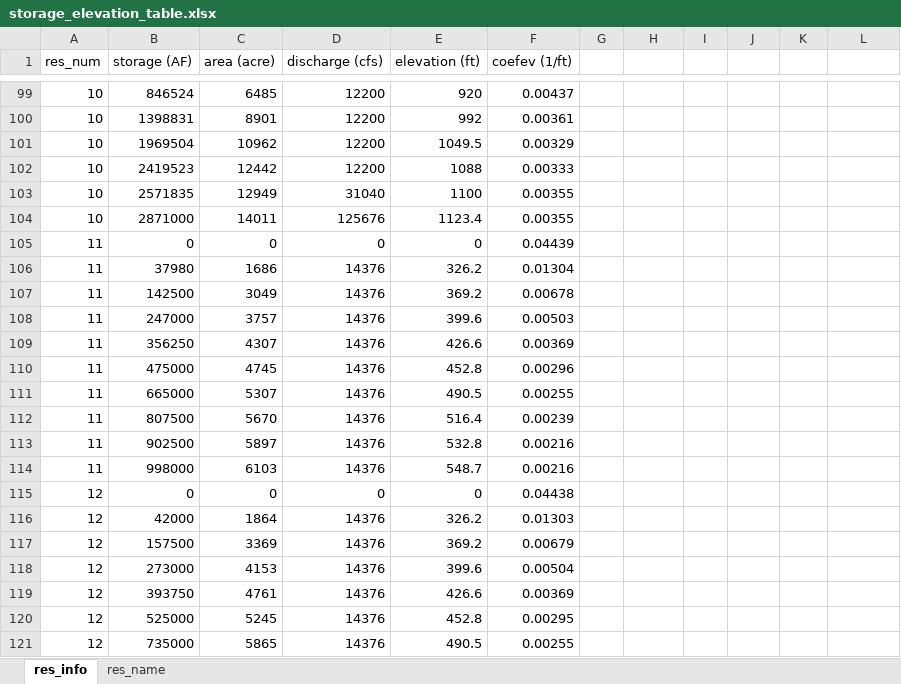
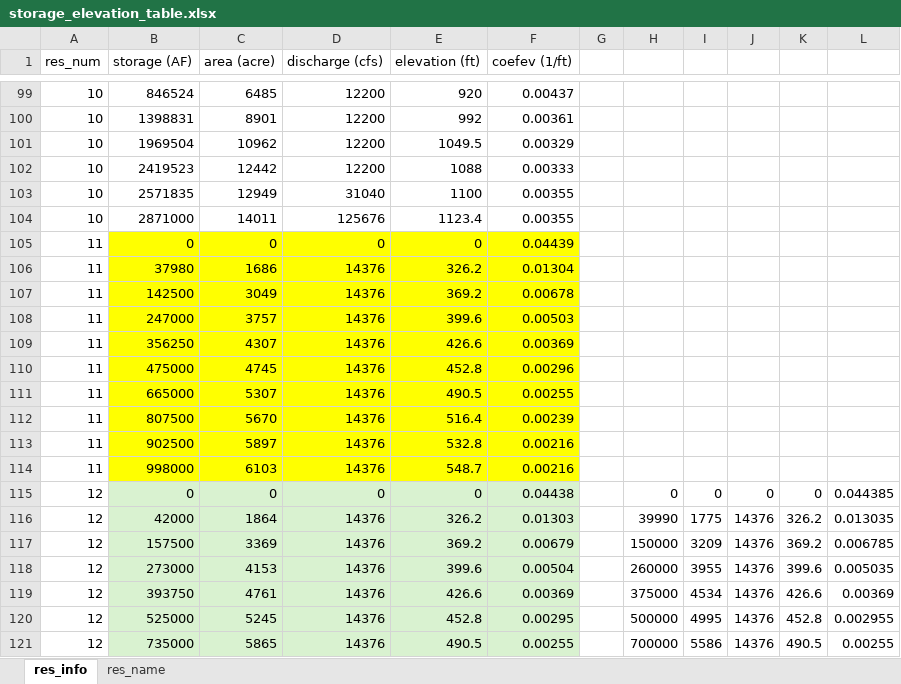
Before and after one commit to sainjacobs/EIS-Appendix-Generation, an Excel workbook: inputs/storage_elevation_table.xlsx, sheet res_info, drawn as a sheet; only a part is shown, gaps mark what is left out; values as stored, in another font and other column widths than the file's, no borders; the diff covers the shown part only; the diff names each change by its address in the sheet, - before the commit and + after, or states it on an @@ line.

Commit message:
Added max storage elevation relationship in storage-elevation table. Based on the res_info.table tables in the Sac LTO Calsim files. Minor modifications to storage-elevation related functions for throwing descriptive errors and fixing San Luis field name

```diff
--- a/inputs/storage_elevation_table.xlsx (sheet res_info)
+++ b/inputs/storage_elevation_table.xlsx (sheet res_info)
-B105:F114 fill: none
+B105:F114 fill: #FFFF00
-B115:F121 fill: none
+B115:F121 fill: #D9F2D0
-H115: (empty)
+H115: 0
-I115: (empty)
+I115: 0
-J115: (empty)
+J115: 0
-K115: (empty)
+K115: 0
-L115: (empty)
+L115: 0.044385
-H116: (empty)
+H116: 39990
-I116: (empty)
+I116: 1775
-J116:J121: (empty)
+J116:J121: 14376
-K116: (empty)
+K116: 326.2
-L116: (empty)
+L116: 0.013035
-H117: (empty)
+H117: 150000
-I117: (empty)
+I117: 3209
-K117: (empty)
+K117: 369.2
-L117: (empty)
+L117: 0.006785
-H118: (empty)
+H118: 260000
-I118: (empty)
+I118: 3955
-K118: (empty)
+K118: 399.6
-L118: (empty)
+L118: 0.005035
-H119: (empty)
+H119: 375000
-I119: (empty)
+I119: 4534
-K119: (empty)
+K119: 426.6
-L119: (empty)
+L119: 0.00369
-H120: (empty)
+H120: 500000
-I120: (empty)
+I120: 4995
-K120: (empty)
+K120: 452.8
-L120: (empty)
+L120: 0.002955
-H121: (empty)
+H121: 700000
-I121: (empty)
+I121: 5586
-K121: (empty)
+K121: 490.5
-L121: (empty)
+L121: 0.00255
```
Also changed, not shown: 1 added row, 15 edited cells and cell formats elsewhere in this sheet, 2 other files.
